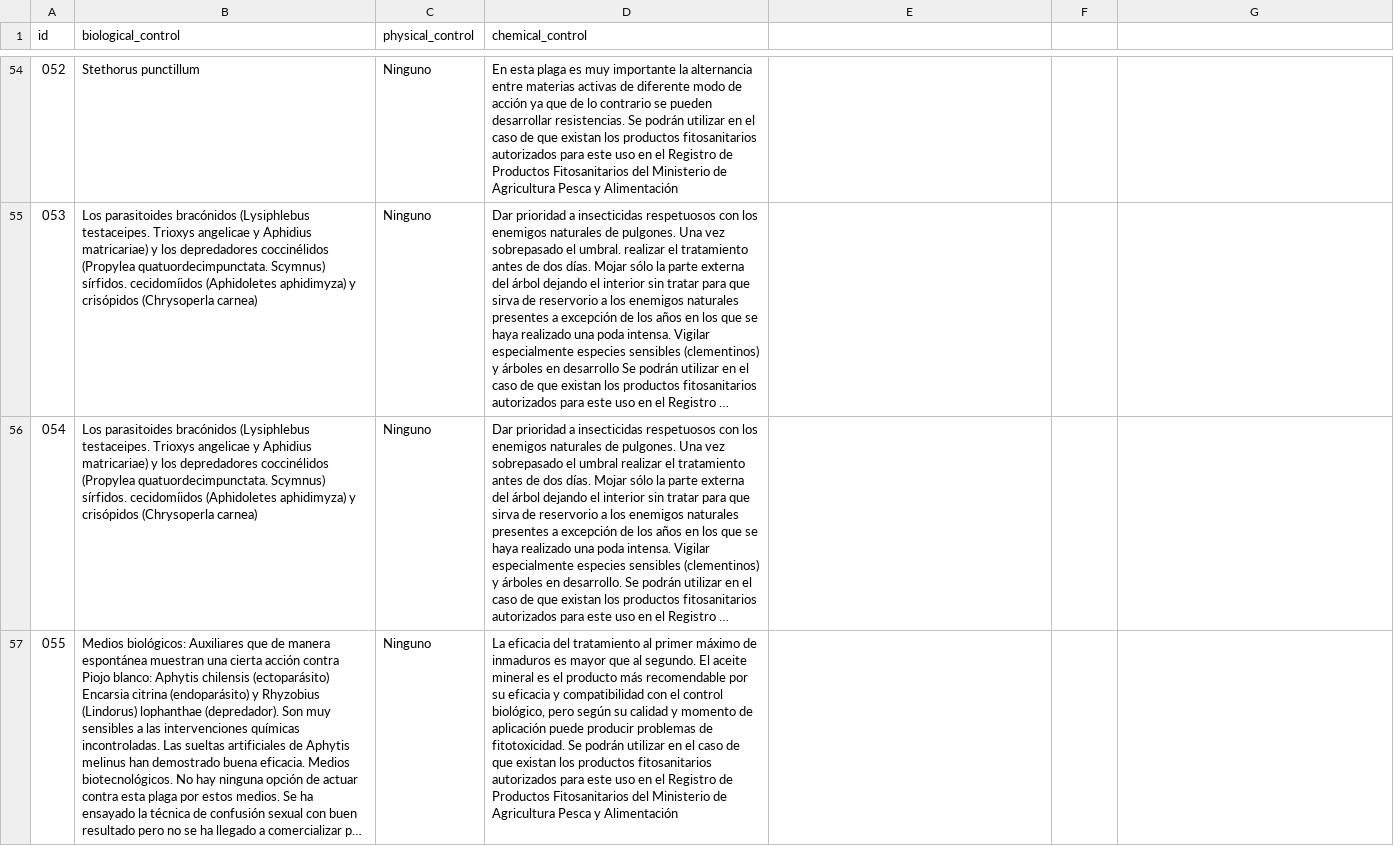
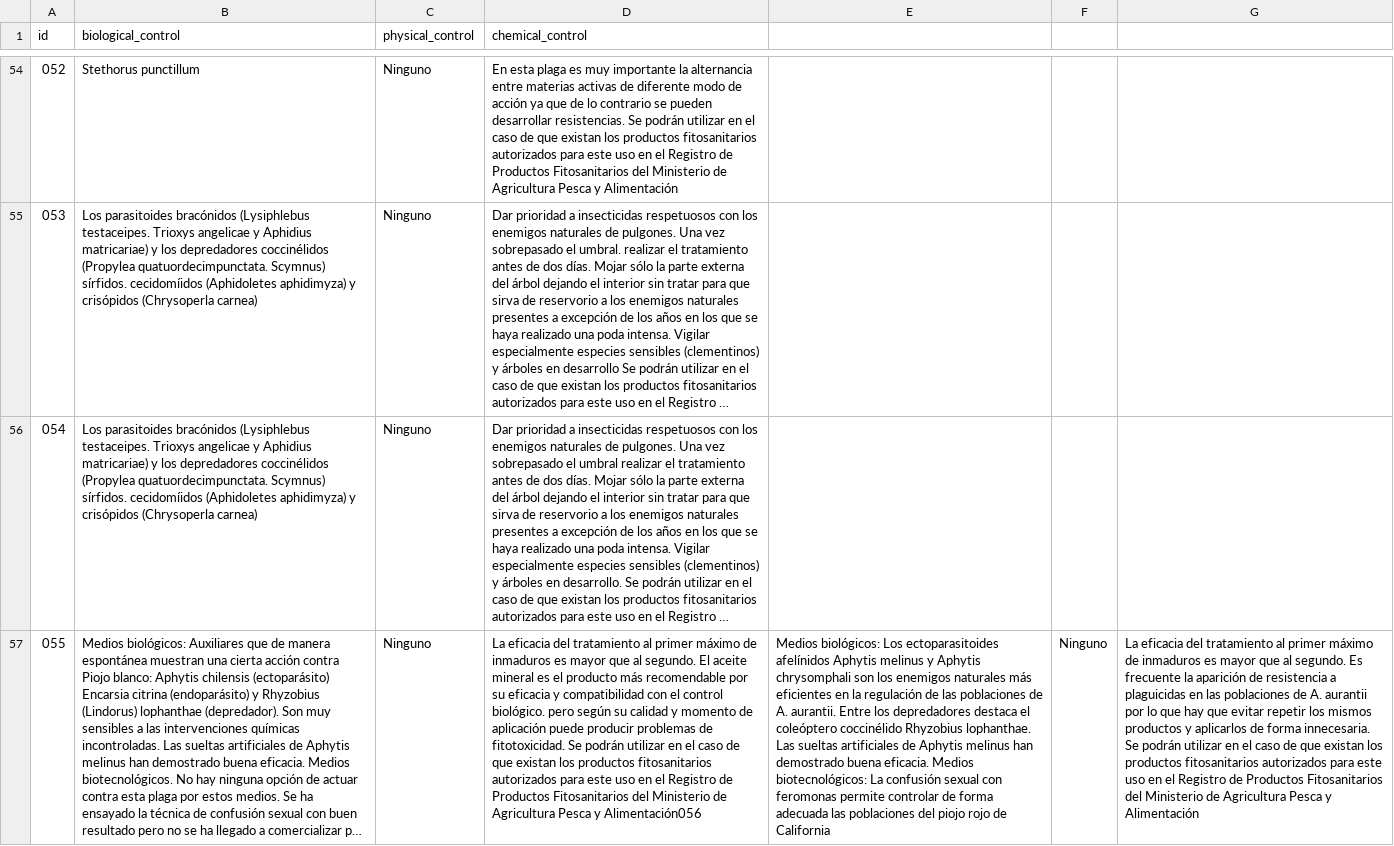
Before and after one commit to BioPabloCG/ipm_pest_identifier, a CSV file: Database/control_data.csv, drawn as a sheet; only a part is shown, gaps mark what is left out; long unchanged cells end in …; the diff covers the shown part only; the diff names each change by its address in the sheet, - before the commit and + after, or states it on an @@ line.

Commit message:
format error fix

```diff
--- a/Database/control_data.csv
+++ b/Database/control_data.csv
-D57 (chemical_control): …el control biológico, pero según su calidad y momento de aplicación puede producir problemas de fitotoxicidad. Se podrán utilizar en el caso de que existan los productos fitosanitarios autorizados para este uso en el Registro de Productos Fitosanitarios del Ministerio de Agricultura Pesca y Alimentación
+D57 (chemical_control): …el control biológico. pero según su calidad y momento de aplicación puede producir problemas de fitotoxicidad. Se podrán utilizar en el caso de que existan los productos fitosanitarios autorizados para este uso en el Registro de Productos Fitosanitarios del Ministerio de Agricultura Pesca y Alimentación056
-E57: (empty)
+E57: Medios biológicos: Los ectoparasitoides afelínidos Aphytis melinus y Aphytis chrysomphali son los enemigos naturales más eficientes en la regulación de las poblaciones de A. aurantii. Entre los depredadores destaca el coleóptero coccinélido Rhyzobius lophanthae. Las sueltas artificiales de Aphytis melinus han demostrado buena eficacia. Medios biotecnológicos: La confusión sexual con feromonas permite controlar de forma adecuada las poblaciones del piojo rojo de California
-F57: (empty)
+F57: Ninguno
-G57: (empty)
+G57: La eficacia del tratamiento al primer máximo de inmaduros es mayor que al segundo. Es frecuente la aparición de resistencia a plaguicidas en las poblaciones de A. aurantii por lo que hay que evitar repetir los mismos productos y aplicarlos de forma innecesaria. Se podrán utilizar en el caso de que existan los productos fitosanitarios autorizados para este uso en el Registro de Productos Fitosanitarios del Ministerio de Agricultura Pesca y Alimentación
```
Also changed, not shown: 1 removed row elsewhere in this file.
